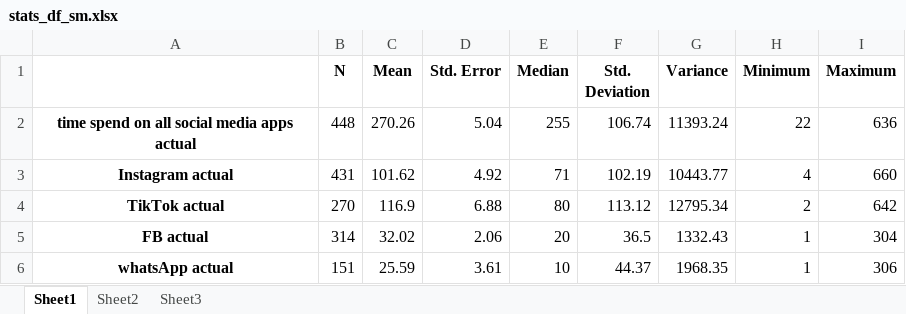
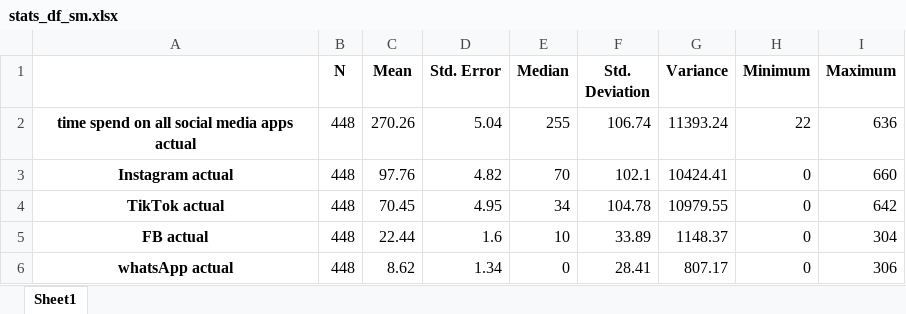
Before and after one commit to MBrigita/the-influence-of-social-media-on-cognitive-control-and-risk-taking, an Excel workbook: stats_df_sm.xlsx, sheet Sheet1, drawn as a sheet; only a part is shown; values as stored, in another font and other column widths than the file's, no borders; the diff covers the shown part only; the diff names each change by its address in the sheet, - before the commit and + after, or states it on an @@ line.

```diff
--- a/stats_df_sm.xlsx (sheet Sheet1)
+++ b/stats_df_sm.xlsx (sheet Sheet1)
-sheet tab: Sheet2
-sheet tab: Sheet3
-B3 (N): 431
+B3 (N): 448
-C3 (Mean): 101.62
+C3 (Mean): 97.76
-D3 (Std. Error): 4.92
+D3 (Std. Error): 4.82
-E3 (Median): 71
+E3 (Median): 70
-F3 (Std. Deviation): 102.19
+F3 (Std. Deviation): 102.1
-G3 (Variance): 10443.77
+G3 (Variance): 10424.41
-H3 (Minimum): 4
+H3 (Minimum): 0
-B4 (N): 270
+B4 (N): 448
-C4 (Mean): 116.9
+C4 (Mean): 70.45
-D4 (Std. Error): 6.88
+D4 (Std. Error): 4.95
-E4 (Median): 80
+E4 (Median): 34
-F4 (Std. Deviation): 113.12
+F4 (Std. Deviation): 104.78
-G4 (Variance): 12795.34
+G4 (Variance): 10979.55
-H4 (Minimum): 2
+H4 (Minimum): 0
-B5 (N): 314
+B5 (N): 448
-C5 (Mean): 32.02
+C5 (Mean): 22.44
-D5 (Std. Error): 2.06
+D5 (Std. Error): 1.6
-E5 (Median): 20
+E5 (Median): 10
-F5 (Std. Deviation): 36.5
+F5 (Std. Deviation): 33.89
-G5 (Variance): 1332.43
+G5 (Variance): 1148.37
-H5:H6 (Minimum): 1
+H5:H6 (Minimum): 0
-B6 (N): 151
+B6 (N): 448
-C6 (Mean): 25.59
+C6 (Mean): 8.62
-D6 (Std. Error): 3.61
+D6 (Std. Error): 1.34
-E6 (Median): 10
+E6 (Median): 0
-F6 (Std. Deviation): 44.37
+F6 (Std. Deviation): 28.41
-G6 (Variance): 1968.35
+G6 (Variance): 807.17
```
Also changed, not shown: 49 edited cells elsewhere in this sheet, stats_df_f.xlsx, table_lotteries.xlsx, 39 other files.
